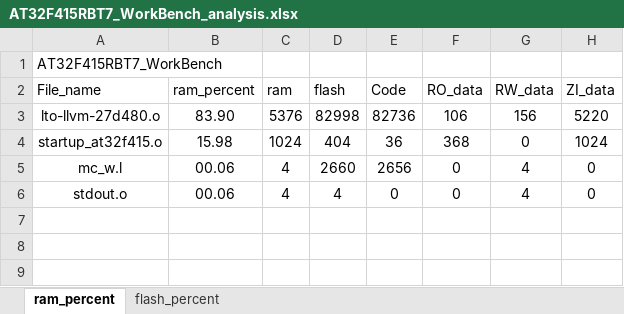
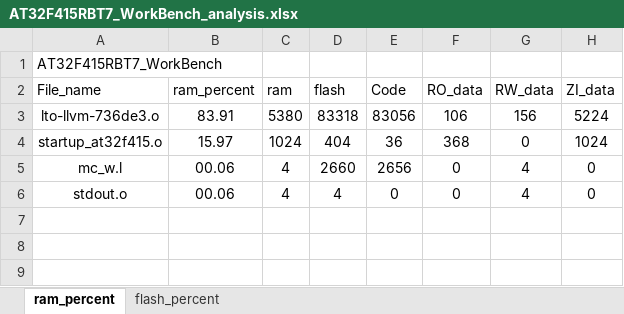
Before and after one commit to FW-Projects/FWG1, an Excel workbook: app/project/MDK_V5/AT32F415RBT7_WorkBench_analysis.xlsx, sheet ram_percent, drawn as a sheet; only a part is shown; values as stored, in another font and other column widths than the file's, no borders; charts and pictures and table styles not drawn; removed rows and columns are numbered as before the commit, all else as after; the diff names each change by its address in the sheet, - before the commit and + after, or states it on an @@ line.

```diff
--- a/app/project/MDK_V5/AT32F415RBT7_WorkBench_analysis.xlsx (sheet ram_percent)
+++ b/app/project/MDK_V5/AT32F415RBT7_WorkBench_analysis.xlsx (sheet ram_percent)
-row 3: lto-llvm-27d480.o | 83.90 | 5376 | 82998 | 82736 | 106 | 156 | 5220
+row 3: lto-llvm-736de3.o | 83.91 | 5380 | 83318 | 83056 | 106 | 156 | 5224
-B4 (ram_percent): 15.98
+B4 (ram_percent): 15.97
```
Also changed, not shown: sheet flash_percent, charts or pictures, 19 other files.
